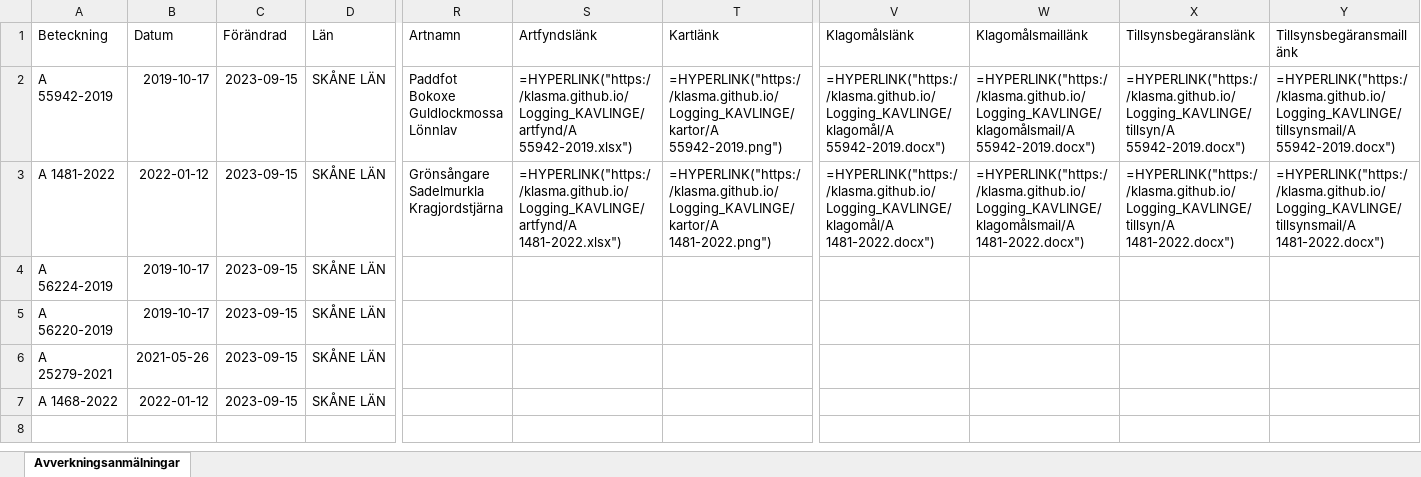
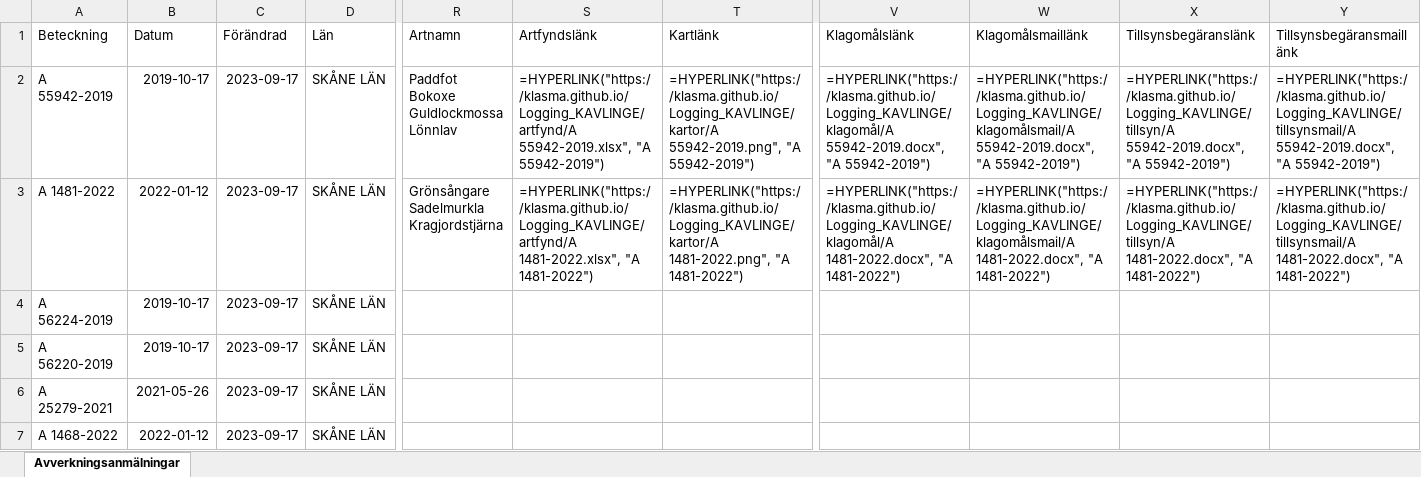
Before and after one commit to klasma/Logging_KAVLINGE, an Excel workbook: Översikt KÄVLINGE.xlsx, sheet Avverkningsanmälningar, drawn as a sheet; only a part is shown, gaps mark what is left out; values as stored, in another font and other column widths than the file's, no borders; formulas without a stored value are shown as written; the diff names each change by its address in the sheet, - before the commit and + after, or states it on an @@ line.

```diff
--- a/Översikt KÄVLINGE.xlsx (sheet Avverkningsanmälningar)
+++ b/Översikt KÄVLINGE.xlsx (sheet Avverkningsanmälningar)
-C2:C7 (Förändrad): 2023-09-15
+C2:C7 (Förändrad): 2023-09-17
-S2 (Artfyndslänk): =HYPERLINK("https://klasma.github.io/Logging_KAVLINGE/artfynd/A 55942-2019.xlsx")
+S2 (Artfyndslänk): =HYPERLINK("https://klasma.github.io/Logging_KAVLINGE/artfynd/A 55942-2019.xlsx", "A 55942-2019")
-T2 (Kartlänk): =HYPERLINK("https://klasma.github.io/Logging_KAVLINGE/kartor/A 55942-2019.png")
+T2 (Kartlänk): =HYPERLINK("https://klasma.github.io/Logging_KAVLINGE/kartor/A 55942-2019.png", "A 55942-2019")
-V2 (Klagomålslänk): =HYPERLINK("https://klasma.github.io/Logging_KAVLINGE/klagomål/A 55942-2019.docx")
+V2 (Klagomålslänk): =HYPERLINK("https://klasma.github.io/Logging_KAVLINGE/klagomål/A 55942-2019.docx", "A 55942-2019")
-W2 (Klagomålsmaillänk): =HYPERLINK("https://klasma.github.io/Logging_KAVLINGE/klagomålsmail/A 55942-2019.docx")
+W2 (Klagomålsmaillänk): =HYPERLINK("https://klasma.github.io/Logging_KAVLINGE/klagomålsmail/A 55942-2019.docx", "A 55942-2019")
-X2 (Tillsynsbegäranslänk): =HYPERLINK("https://klasma.github.io/Logging_KAVLINGE/tillsyn/A 55942-2019.docx")
+X2 (Tillsynsbegäranslänk): =HYPERLINK("https://klasma.github.io/Logging_KAVLINGE/tillsyn/A 55942-2019.docx", "A 55942-2019")
-Y2 (Tillsynsbegäransmaillänk): =HYPERLINK("https://klasma.github.io/Logging_KAVLINGE/tillsynsmail/A 55942-2019.docx")
+Y2 (Tillsynsbegäransmaillänk): =HYPERLINK("https://klasma.github.io/Logging_KAVLINGE/tillsynsmail/A 55942-2019.docx", "A 55942-2019")
-S3 (Artfyndslänk): =HYPERLINK("https://klasma.github.io/Logging_KAVLINGE/artfynd/A 1481-2022.xlsx")
+S3 (Artfyndslänk): =HYPERLINK("https://klasma.github.io/Logging_KAVLINGE/artfynd/A 1481-2022.xlsx", "A 1481-2022")
-T3 (Kartlänk): =HYPERLINK("https://klasma.github.io/Logging_KAVLINGE/kartor/A 1481-2022.png")
+T3 (Kartlänk): =HYPERLINK("https://klasma.github.io/Logging_KAVLINGE/kartor/A 1481-2022.png", "A 1481-2022")
-V3 (Klagomålslänk): =HYPERLINK("https://klasma.github.io/Logging_KAVLINGE/klagomål/A 1481-2022.docx")
+V3 (Klagomålslänk): =HYPERLINK("https://klasma.github.io/Logging_KAVLINGE/klagomål/A 1481-2022.docx", "A 1481-2022")
-W3 (Klagomålsmaillänk): =HYPERLINK("https://klasma.github.io/Logging_KAVLINGE/klagomålsmail/A 1481-2022.docx")
+W3 (Klagomålsmaillänk): =HYPERLINK("https://klasma.github.io/Logging_KAVLINGE/klagomålsmail/A 1481-2022.docx", "A 1481-2022")
-X3 (Tillsynsbegäranslänk): =HYPERLINK("https://klasma.github.io/Logging_KAVLINGE/tillsyn/A 1481-2022.docx")
+X3 (Tillsynsbegäranslänk): =HYPERLINK("https://klasma.github.io/Logging_KAVLINGE/tillsyn/A 1481-2022.docx", "A 1481-2022")
-Y3 (Tillsynsbegäransmaillänk): =HYPERLINK("https://klasma.github.io/Logging_KAVLINGE/tillsynsmail/A 1481-2022.docx")
+Y3 (Tillsynsbegäransmaillänk): =HYPERLINK("https://klasma.github.io/Logging_KAVLINGE/tillsynsmail/A 1481-2022.docx", "A 1481-2022")
```
Also changed, not shown: artfynd/A 1481-2022.xlsx, artfynd/A 55942-2019.xlsx, 9 other files.
